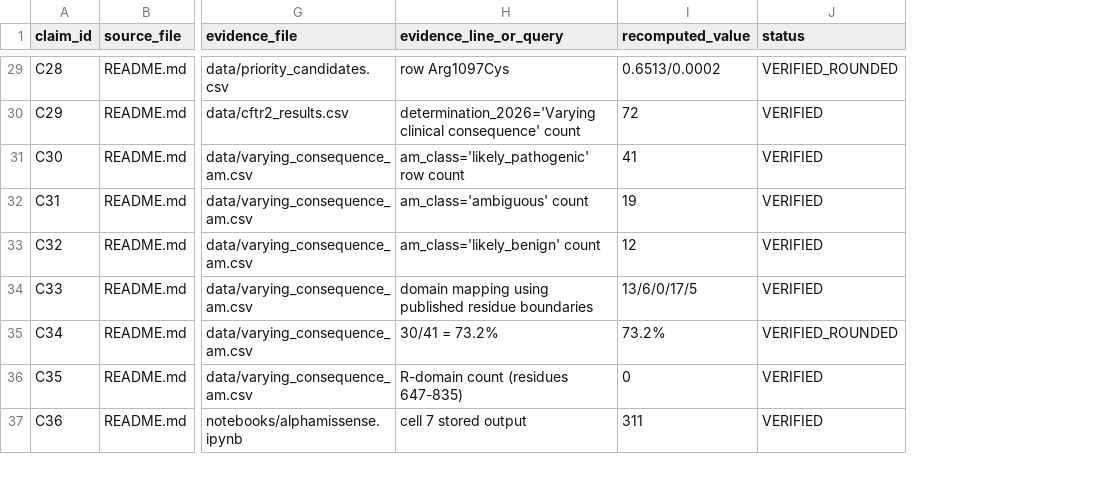
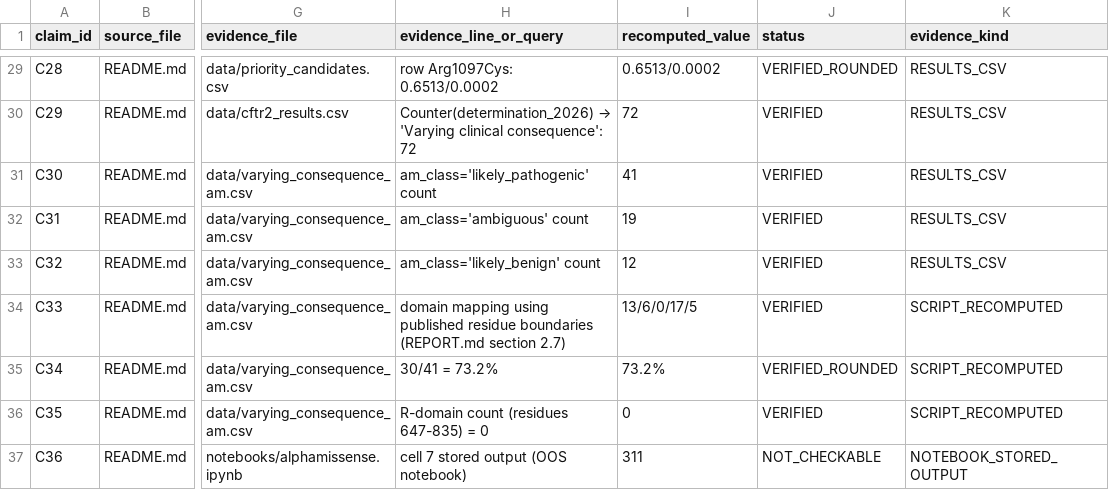
Before and after one commit to RoshaniPawar16/cftr2-scraper, a CSV file: audit/CLAIMS_LEDGER.csv, drawn as a sheet; only a part is shown, gaps mark what is left out; the diff covers the shown part only; the diff names each change by its address in the sheet, - before the commit and + after, or states it on an @@ line.

Commit message:
audit: Part A2 blocker resolution — SpliceAI reclassification, DeLong validity, notebook OOS sweep

```diff
--- a/audit/CLAIMS_LEDGER.csv
+++ b/audit/CLAIMS_LEDGER.csv
+column K (evidence_kind), rows 29-37: RESULTS_CSV | RESULTS_CSV | RESULTS_CSV | RESULTS_CSV | RESULTS_CSV | SCRIPT_RECOMPUTED | SCRIPT_RECOMPUTED | SCRIPT_RECOMPUTED | NOTEBOOK_STORED_OUTPUT
-H29 (evidence_line_or_query): row Arg1097Cys
+H29 (evidence_line_or_query): row Arg1097Cys: 0.6513/0.0002
@@ H30 (evidence_line_or_query): determination_2026='Varying clinical consequence' count → Counter(determination_2026) → 'Varying clinical consequence': 72 @@
-H31 (evidence_line_or_query): am_class='likely_pathogenic' row count
+H31 (evidence_line_or_query): am_class='likely_pathogenic' count
-H34 (evidence_line_or_query): …residue boundaries
+H34 (evidence_line_or_query): …residue boundaries (REPORT.md section 2.7)
-H36 (evidence_line_or_query): R-domain count (residues 647-835)
+H36 (evidence_line_or_query): R-domain count (residues 647-835) = 0
-H37 (evidence_line_or_query): cell 7 stored output
+H37 (evidence_line_or_query): cell 7 stored output (OOS notebook)
-J37 (status): VERIFIED
+J37 (status): NOT_CHECKABLE
```
Also changed, not shown: 69 edited cells elsewhere in this file, 1 other file.
